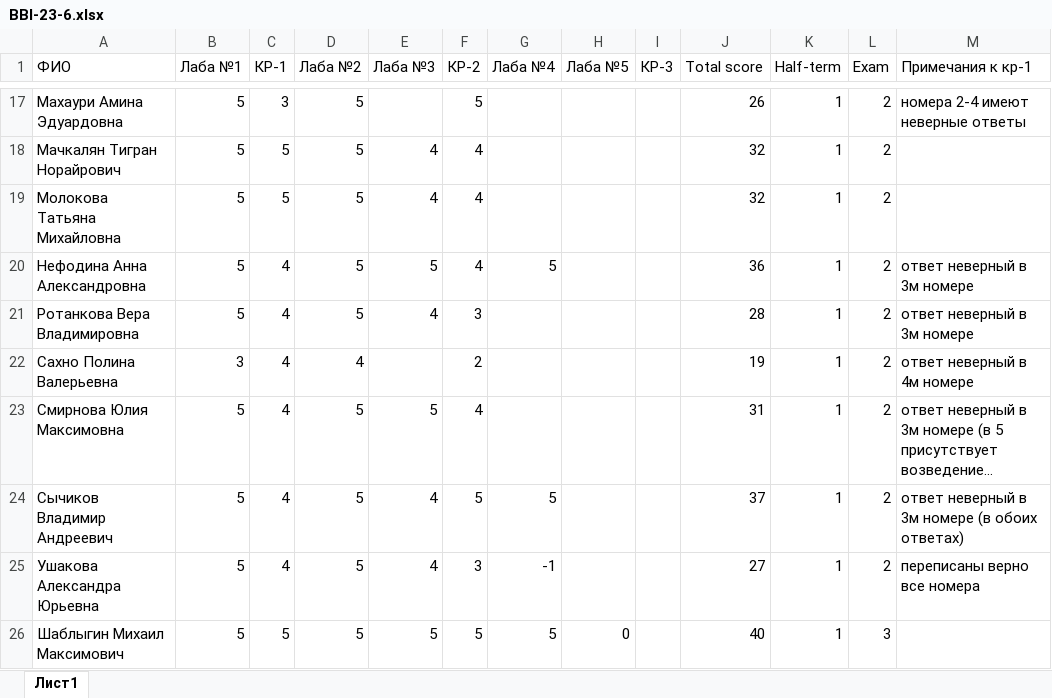
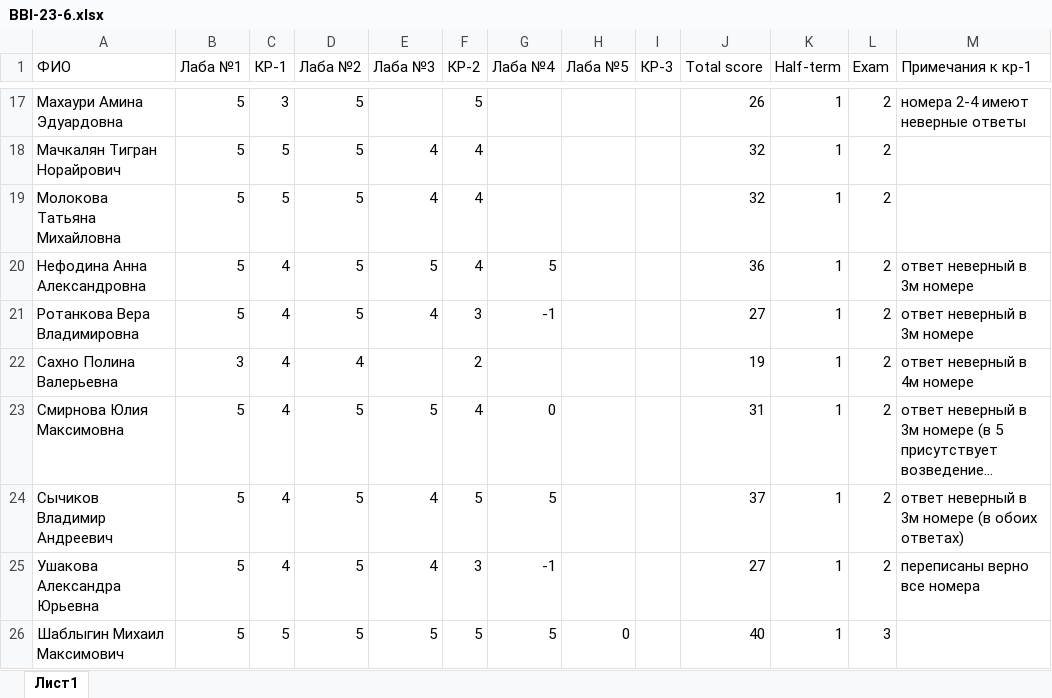
Before and after one commit to VadimBykovMisis/BBI-23-6, an Excel workbook: BBI-23-6.xlsx, sheet Лист1, drawn as a sheet; only a part is shown, gaps mark what is left out; long unchanged cells end in …; values as stored, in another font and other column widths than the file's, no borders; conditional formats not drawn; the diff names each change by its address in the sheet, - before the commit and + after, or states it on an @@ line.

Commit message:
Add files via upload

```diff
--- a/BBI-23-6.xlsx (sheet Лист1)
+++ b/BBI-23-6.xlsx (sheet Лист1)
-G21 (Лаба №4): (empty)
+G21 (Лаба №4): -1
-J21 (Total score): 28
+J21 (Total score): 27
-G23 (Лаба №4): (empty)
+G23 (Лаба №4): 0
```
